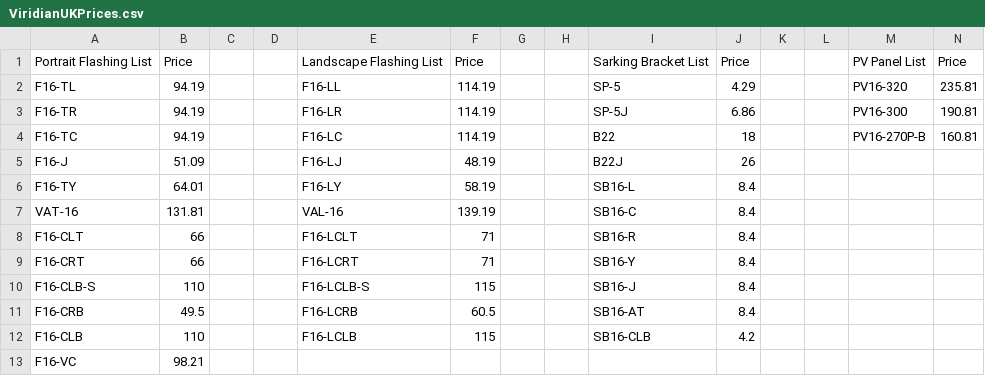
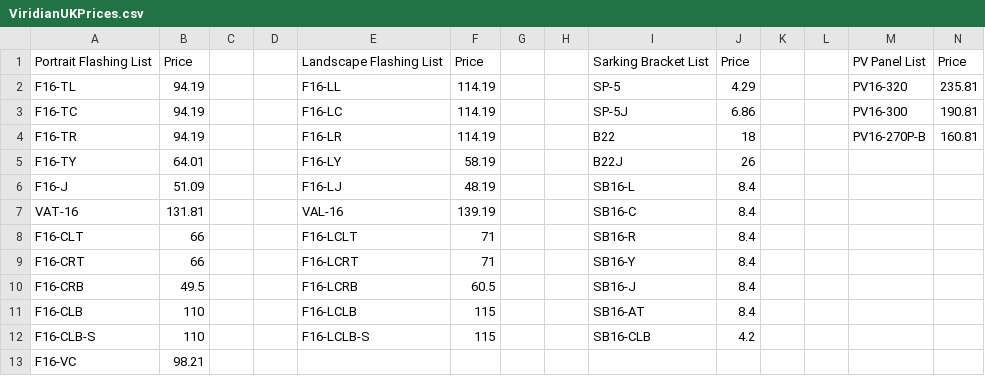
Before and after one commit to BobbyElmes/Fusion-Configurator, a CSV file: src/Products/ViridianUKPrices.csv, drawn as a sheet; only a part is shown; removed rows and columns are numbered as before the commit, all else as after; rows hold the shown columns only; the diff names each change by its address in the sheet, - before the commit and + after, or states it on an @@ line.

```diff
--- a/src/Products/ViridianUKPrices.csv
+++ b/src/Products/ViridianUKPrices.csv
-A3: F16-TR
+A3: F16-TC
-E3: F16-LR
+E3: F16-LC
-A4: F16-TC
+A4: F16-TR
-E4: F16-LC
+E4: F16-LR
-row 5: F16-J | 51.09 |  |  | F16-LJ | 48.19 |  |  | B22J | 26
-I5: SB16-L
+I5: B22J
-J5: 8.4
+J5: 26
+row 6: F16-J | 51.09 |  |  | F16-LJ | 48.19 |  |  | SB16-L | 8.4
-row 10: F16-CLB-S | 110 |  |  | F16-LCLB-S | 115 |  |  | SB16-J | 8.4
-I10: SB16-AT
+I10: SB16-J
-I11: SB16-CLB
+I11: SB16-AT
-J11: 4.2
+J11: 8.4
+row 12: F16-CLB-S | 110 |  |  | F16-LCLB-S | 115 |  |  | SB16-CLB | 4.2
```
Also changed, not shown: src/Products/ViridianDEPrices.csv, src/Products/ViridianNLPrices.csv, 22 other files.
